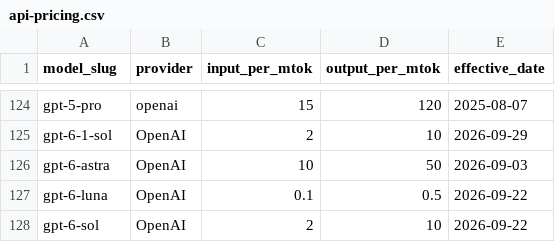
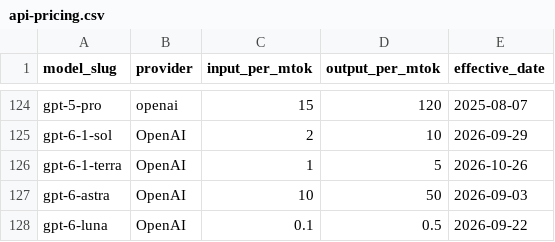
Before and after one commit to punitarani/modelbeats, a CSV file: data/pricing/api-pricing.csv, drawn as a sheet; only a part is shown, gaps mark what is left out; the shorter side is filled out with more unchanged rows.

```diff
--- a/data/pricing/api-pricing.csv
+++ b/data/pricing/api-pricing.csv
@@ -125,2 +125,3 @@ gpt-5-pro,openai,15,120,2025-08-07
 gpt-6-1-sol,OpenAI,2,10,2026-09-29
+gpt-6-1-terra,OpenAI,1,5,2026-10-26
 gpt-6-astra,OpenAI,10,50,2026-09-03
```
Also changed, not shown: data/results/exploitbench.csv, data/results/healthbench-professional.csv, 14 other files.
